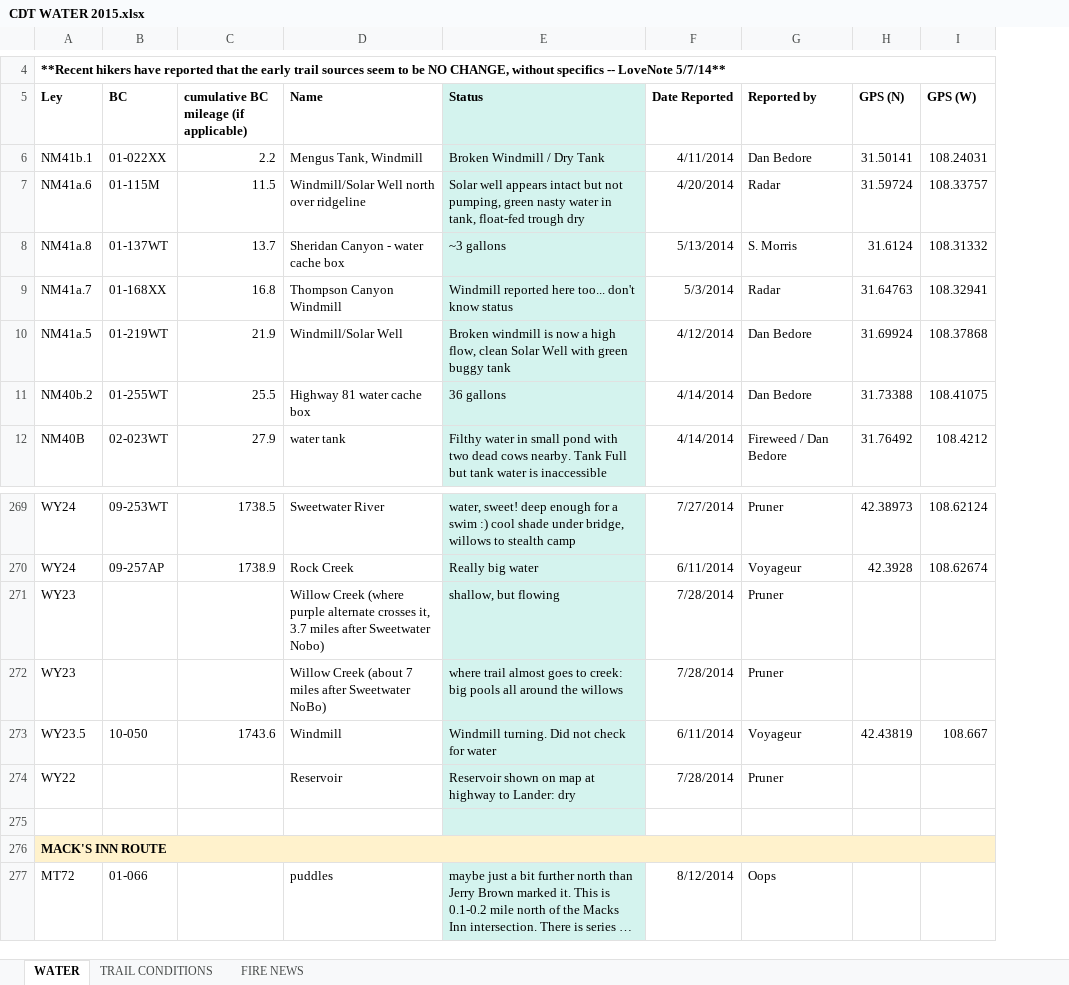
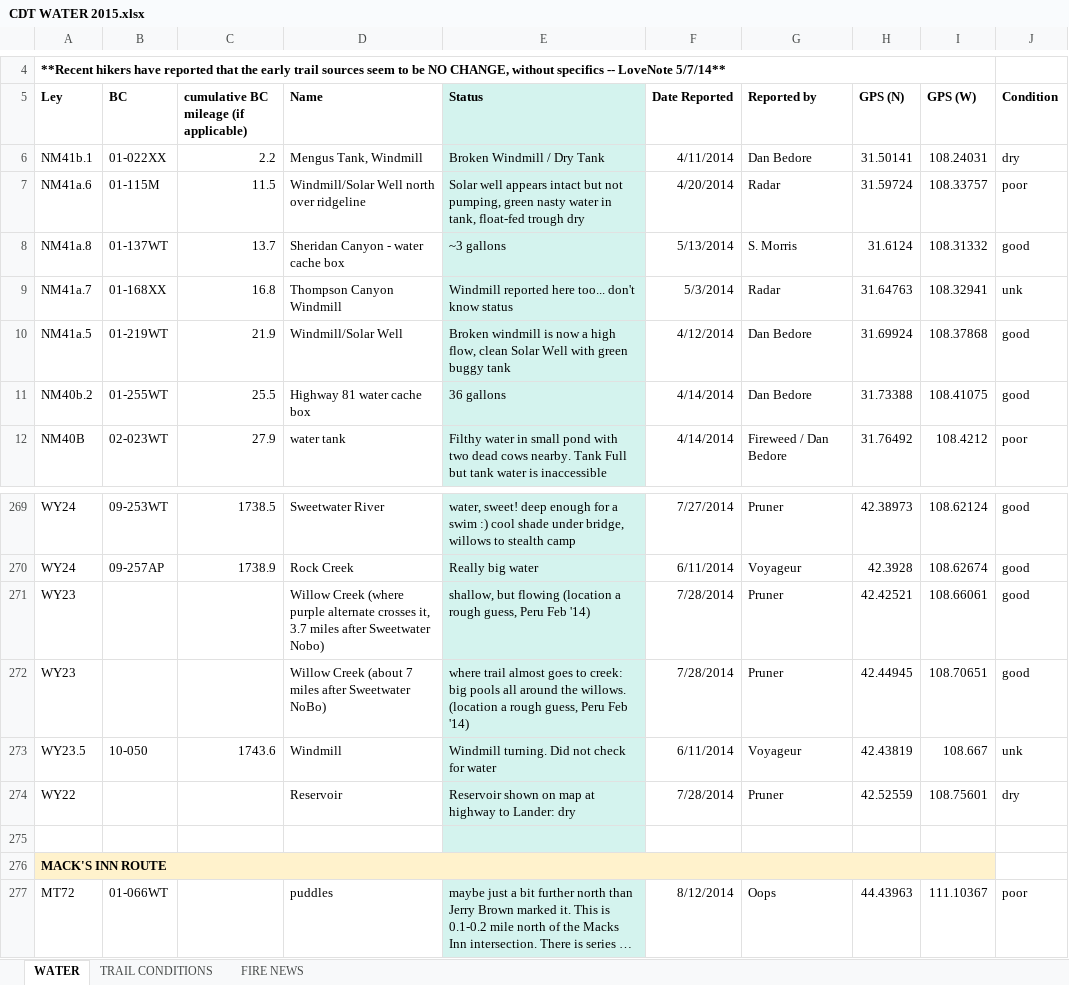
Before and after one commit to 1fifoto/cdt-water-gpx, an Excel workbook: spreadsheet/CDT WATER 2015.xlsx, sheet WATER, drawn as a sheet; only a part is shown, gaps mark what is left out; long unchanged cells end in …; values as stored, in another font and other column widths than the file's, no borders; the diff names each change by its address in the sheet, - before the commit and + after, or states it on an @@ line.

Commit message:
Add Water Condition to spreadsheet and convert it to <sym> in GPX.

```diff
--- a/spreadsheet/CDT WATER 2015.xlsx (sheet WATER)
+++ b/spreadsheet/CDT WATER 2015.xlsx (sheet WATER)
+column J (Condition), rows 6-12: dry | poor | good | unk | good | good | poor; rows 269-277: good | good | good | good | unk | dry |  |  | poor
-E271 (Status): shallow, but flowing
+E271 (Status): shallow, but flowing (location a rough guess, Peru Feb '14)
-H271 (GPS (N)): (empty)
+H271 (GPS (N)): 42.42521
-I271 (GPS (W)): (empty)
+I271 (GPS (W)): 108.66061
-E272 (Status): …around the willows
+E272 (Status): …around the willows. (location a rough guess, Peru Feb '14)
-H272 (GPS (N)): (empty)
+H272 (GPS (N)): 42.44945
-I272 (GPS (W)): (empty)
+I272 (GPS (W)): 108.70651
-H274 (GPS (N)): (empty)
+H274 (GPS (N)): 42.52559
-I274 (GPS (W)): (empty)
+I274 (GPS (W)): 108.75601
-B277 (BC): 01-066
+B277 (BC): 01-066WT
-H277 (GPS (N)): (empty)
+H277 (GPS (N)): 44.43963
-I277 (GPS (W)): (empty)
+I277 (GPS (W)): 111.10367
```
Also changed, not shown: 2 other files.
